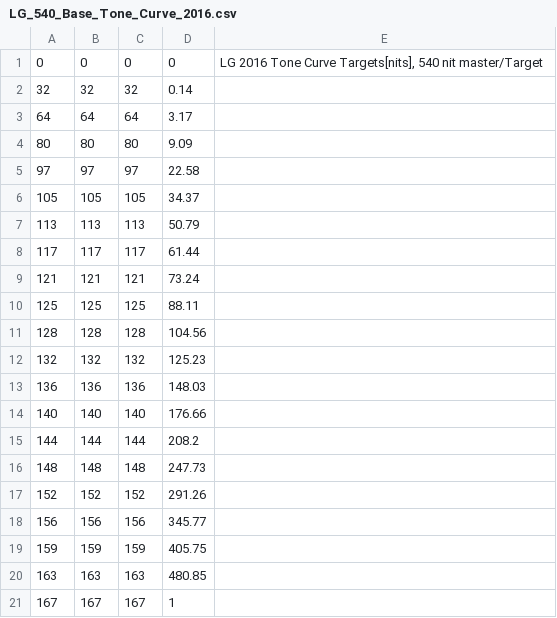
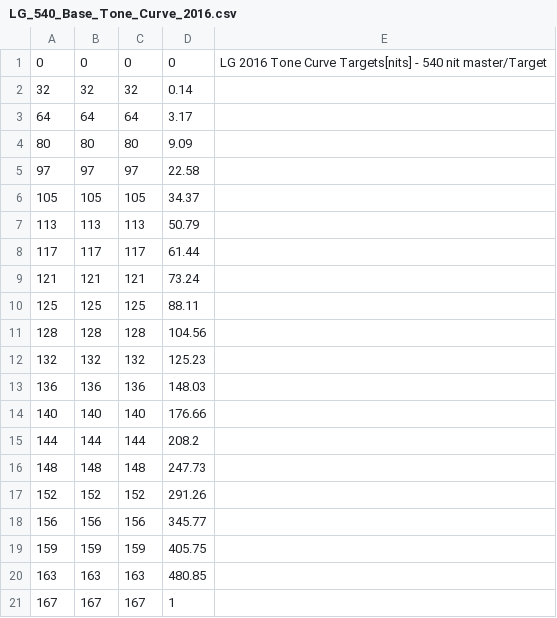
Before and after one commit to arthur-liberman/hcfr-code, a CSV file: Install/data/LG_540_Base_Tone_Curve_2016.csv, drawn as a sheet.

```diff
--- a/Install/data/LG_540_Base_Tone_Curve_2016.csv
+++ b/Install/data/LG_540_Base_Tone_Curve_2016.csv
@@ -1,2 +1,2 @@
-0,0,0,0,"LG 2016 Tone Curve Targets[nits], 540 nit master/Target"
+0,0,0,0,LG 2016 Tone Curve Targets[nits] - 540 nit master/Target
 32,32,32,0.14,
```
Also changed, not shown: 19 other files.
